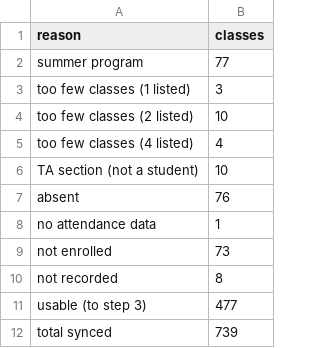
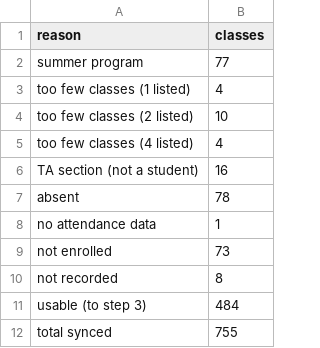
Before and after one commit to Brady-Rutherford/cs156-ml, a CSV file: pipeline1/data/02_clean/cleaning_report.csv, drawn as a sheet.

```diff
--- a/pipeline1/data/02_clean/cleaning_report.csv
+++ b/pipeline1/data/02_clean/cleaning_report.csv
@@ -2,7 +2,7 @@ reason,classes
 summer program,77
-too few classes (1 listed),3
+too few classes (1 listed),4
 too few classes (2 listed),10
 too few classes (4 listed),4
-TA section (not a student),10
-absent,76
+TA section (not a student),16
+absent,78
 no attendance data,1
@@ -10,3 +10,3 @@ not enrolled,73
 not recorded,8
-usable (to step 3),477
-total synced,739
+usable (to step 3),484
+total synced,755
```
Also changed, not shown: pipeline1/data/02_clean/classes_clean.csv, pipeline1/data/02_clean/removed_classes.csv, 3 other files.
